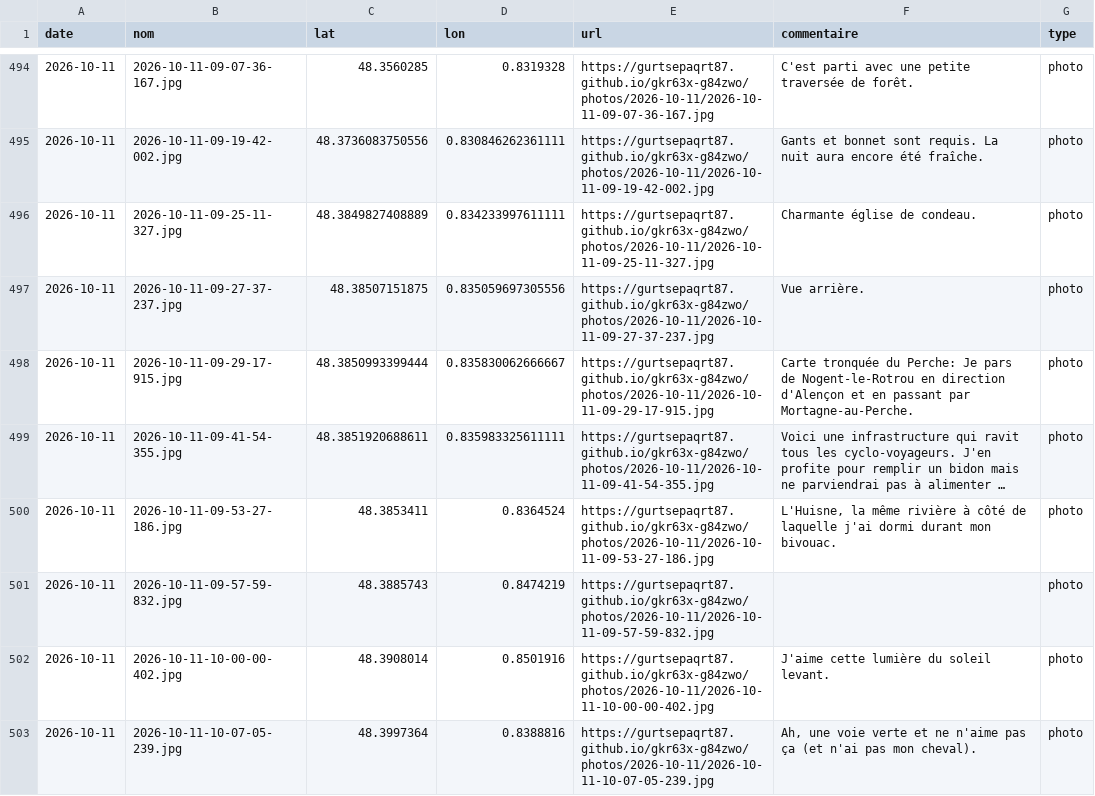
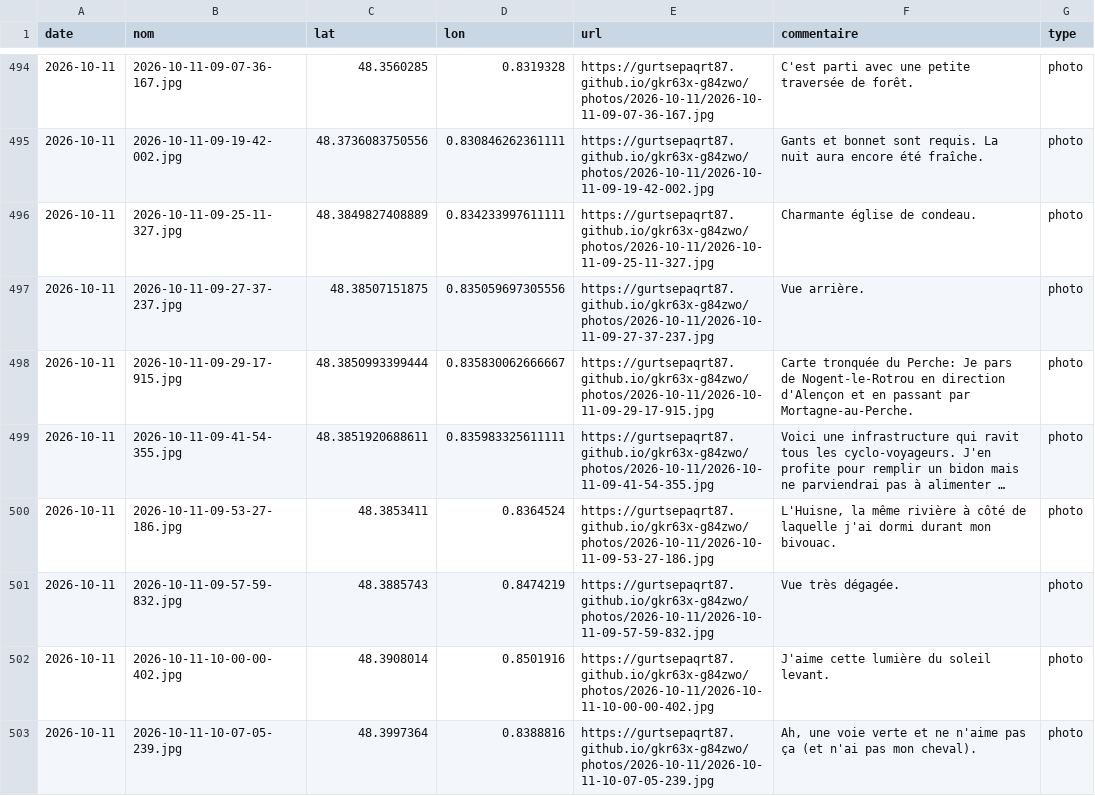
Before and after one commit to gurtsepaqrt87/bivouac, a CSV file: photos.csv, drawn as a sheet; only a part is shown, gaps mark what is left out; long unchanged cells end in …; the diff names each change by its address in the sheet, - before the commit and + after, or states it on an @@ line.

Commit message:
commentaire 2026-10-11-09-57-59-832 (2026-10-11)

```diff
--- a/photos.csv
+++ b/photos.csv
-F501 (commentaire): (empty)
+F501 (commentaire): Vue très dégagée.
```
